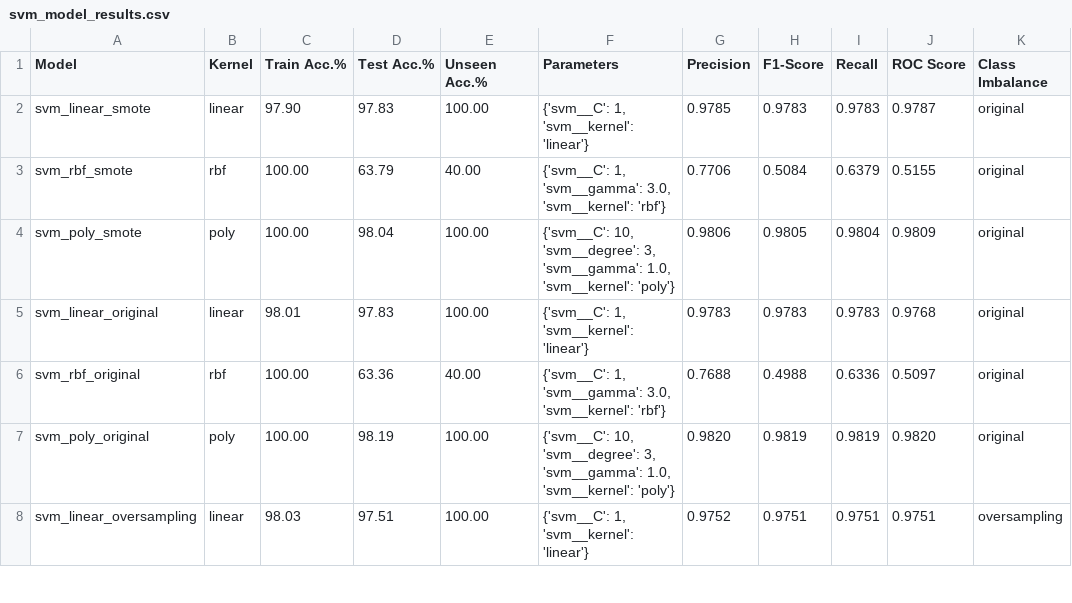
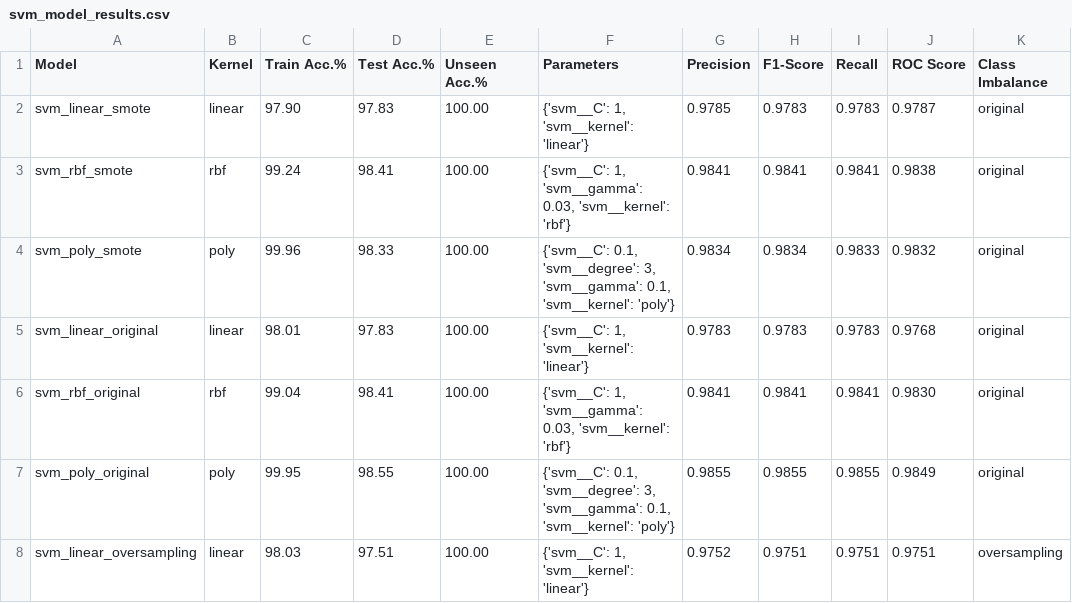
Before and after one commit to jdacenca/toronto-accident-prediction, a CSV file: SVM_v2/insights/results/svm_model_results.csv, drawn as a sheet; only a part is shown; the diff covers the shown part only; the diff names each change by its address in the sheet, - before the commit and + after, or states it on an @@ line.

```diff
--- a/SVM_v2/insights/results/svm_model_results.csv
+++ b/SVM_v2/insights/results/svm_model_results.csv
-C3 (Train Acc.%): 100.00
+C3 (Train Acc.%): 99.24
-D3 (Test Acc.%): 63.79
+D3 (Test Acc.%): 98.41
-E3 (Unseen Acc.%): 40.00
+E3 (Unseen Acc.%): 100.00
-F3 (Parameters): …1, 'svm__gamma': 3.0, 'svm__kernel': 'rbf'}
+F3 (Parameters): …1, 'svm__gamma': 0.03, 'svm__kernel': 'rbf'}
-G3 (Precision): 0.7706
+G3 (Precision): 0.9841
-H3 (F1-Score): 0.5084
+H3 (F1-Score): 0.9841
-I3 (Recall): 0.6379
+I3 (Recall): 0.9841
-J3 (ROC Score): 0.5155
+J3 (ROC Score): 0.9838
-C4 (Train Acc.%): 100.00
+C4 (Train Acc.%): 99.96
-D4 (Test Acc.%): 98.04
+D4 (Test Acc.%): 98.33
-F4 (Parameters): {'svm__C': 10, 'svm__degree': 3, 'svm__gamma': 1.0, 'svm__kernel': 'poly'}
+F4 (Parameters): {'svm__C': 0.1, 'svm__degree': 3, 'svm__gamma': 0.1, 'svm__kernel': 'poly'}
-G4 (Precision): 0.9806
+G4 (Precision): 0.9834
-H4 (F1-Score): 0.9805
+H4 (F1-Score): 0.9834
-I4 (Recall): 0.9804
+I4 (Recall): 0.9833
-J4 (ROC Score): 0.9809
+J4 (ROC Score): 0.9832
-C6 (Train Acc.%): 100.00
+C6 (Train Acc.%): 99.04
-D6 (Test Acc.%): 63.36
+D6 (Test Acc.%): 98.41
-E6 (Unseen Acc.%): 40.00
+E6 (Unseen Acc.%): 100.00
-F6 (Parameters): …1, 'svm__gamma': 3.0, 'svm__kernel': 'rbf'}
+F6 (Parameters): …1, 'svm__gamma': 0.03, 'svm__kernel': 'rbf'}
-G6 (Precision): 0.7688
+G6 (Precision): 0.9841
-H6 (F1-Score): 0.4988
+H6 (F1-Score): 0.9841
-I6 (Recall): 0.6336
+I6 (Recall): 0.9841
-J6 (ROC Score): 0.5097
+J6 (ROC Score): 0.9830
-C7 (Train Acc.%): 100.00
+C7 (Train Acc.%): 99.95
-D7 (Test Acc.%): 98.19
+D7 (Test Acc.%): 98.55
-F7 (Parameters): {'svm__C': 10, 'svm__degree': 3, 'svm__gamma': 1.0, 'svm__kernel': 'poly'}
+F7 (Parameters): {'svm__C': 0.1, 'svm__degree': 3, 'svm__gamma': 0.1, 'svm__kernel': 'poly'}
-G7 (Precision): 0.9820
+G7 (Precision): 0.9855
-H7 (F1-Score): 0.9819
+H7 (F1-Score): 0.9855
-I7 (Recall): 0.9819
+I7 (Recall): 0.9855
-J7 (ROC Score): 0.9820
+J7 (ROC Score): 0.9849
```
Also changed, not shown: 21 edited cells elsewhere in this file, 43 other files.
